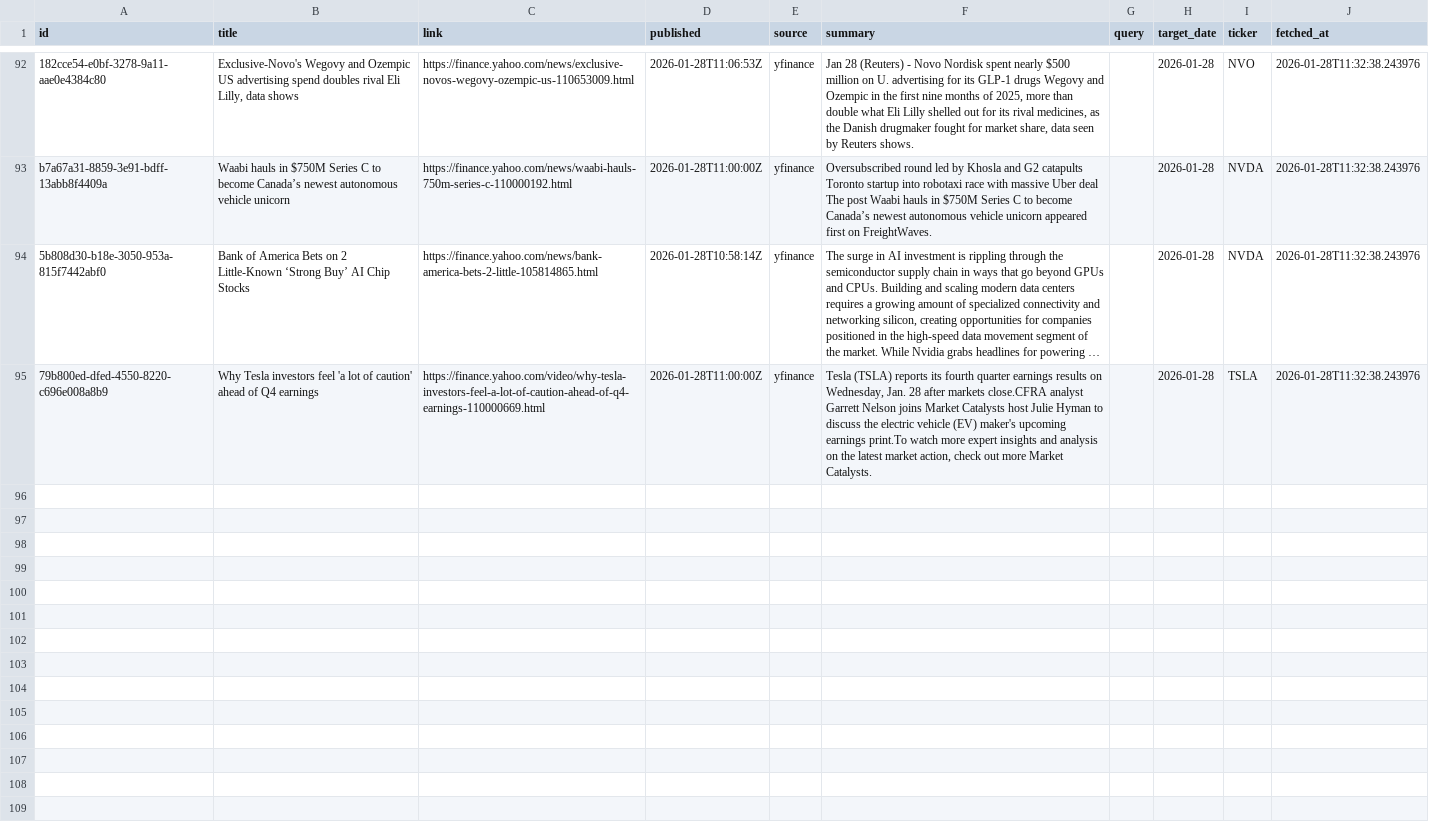
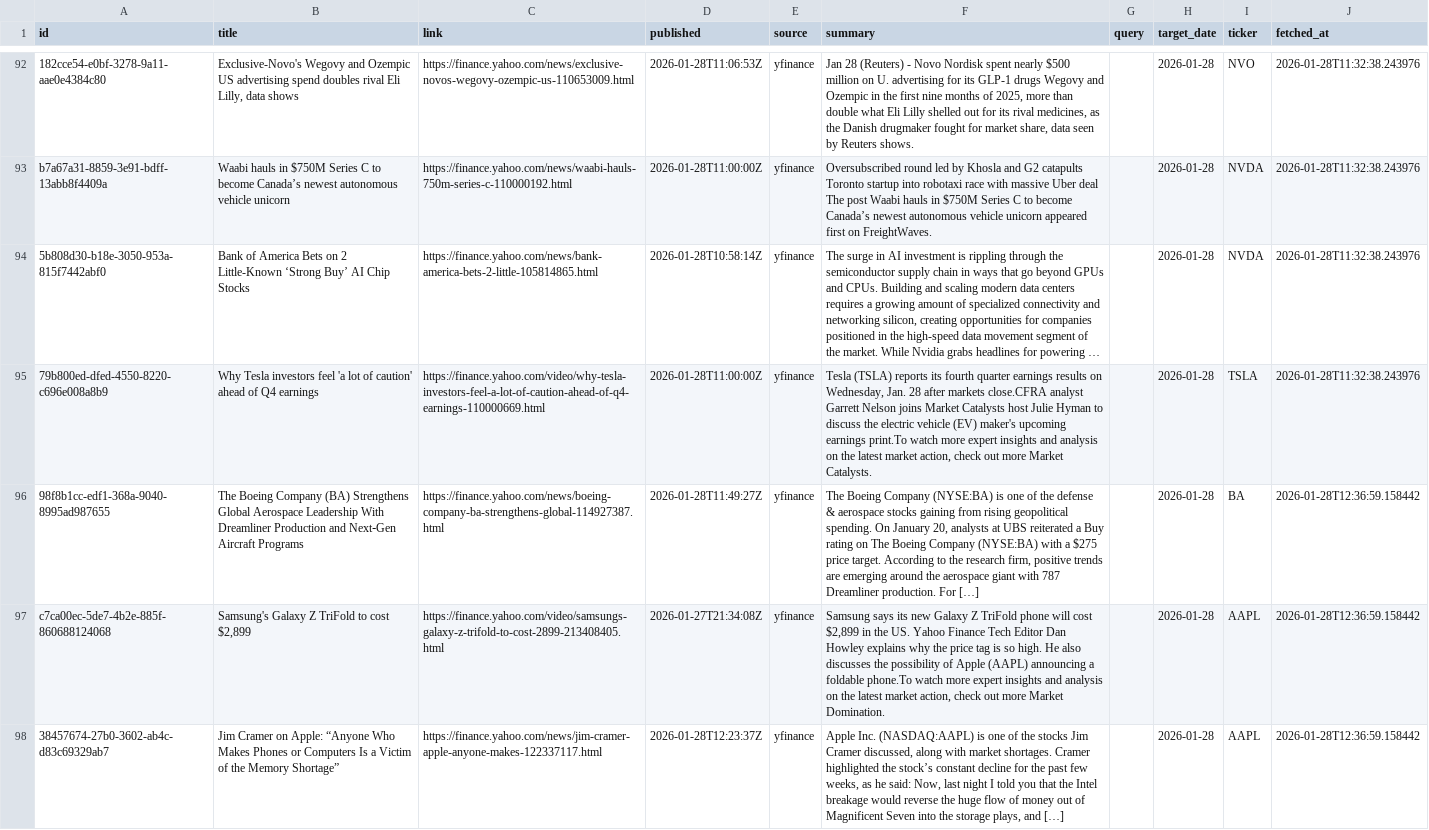
Before and after one commit to jahnavi-maddhuri/bny-ai-risk-management, a CSV file: data/2026-01-28/raw/yfinance.csv, drawn as a sheet; only a part is shown, gaps mark what is left out; long unchanged cells end in …; the diff covers the shown part only; the diff names each change by its address in the sheet, - before the commit and + after, or states it on an @@ line.

```diff
--- a/data/2026-01-28/raw/yfinance.csv
+++ b/data/2026-01-28/raw/yfinance.csv
+row 96: 98f8b1cc-edf1-368a-9040-8995ad987655 | The Boeing Company (BA) Strengthens Global Aerospace Leadership With Dreamliner Production and Next‑Gen Aircraft Programs | https://finance.yahoo.com/news/boeing-company-ba-strengthens-global-114927387.html | 2026-01-28T11:49:27Z | yfinance | The Boeing Company (NYSE:BA) is one of the defense & aerospace stocks gaining from rising geopolitical spending. On January 20, analysts at UBS reiterated a Buy rating on The Boeing Company (NYSE:BA) with a $275 price target. According to the research firm, positive trends are emerging around the aerospace giant with 787 Dreamliner production. For […] |  | 2026-01-28 | BA | 2026-01-28T12:36:59.158442
+row 97: c7ca00ec-5de7-4b2e-885f-860688124068 | Samsung's Galaxy Z TriFold to cost $2,899 | https://finance.yahoo.com/video/samsungs-galaxy-z-trifold-to-cost-2899-213408405.html | 2026-01-27T21:34:08Z | yfinance | Samsung says its new Galaxy Z TriFold phone will cost $2,899 in the US. Yahoo Finance Tech Editor Dan Howley explains why the price tag is so high. He also discusses the possibility of Apple (AAPL) announcing a foldable phone.To watch more expert insights and analysis on the latest market action, check out more Market Domination. |  | 2026-01-28 | AAPL | 2026-01-28T12:36:59.158442
+row 98: 38457674-27b0-3602-ab4c-d83c69329ab7 | Jim Cramer on Apple: “Anyone Who Makes Phones or Computers Is a Victim of the Memory Shortage” | https://finance.yahoo.com/news/jim-cramer-apple-anyone-makes-122337117.html | 2026-01-28T12:23:37Z | yfinance | Apple Inc. (NASDAQ:AAPL) is one of the stocks Jim Cramer discussed, along with market shortages. Cramer highlighted the stock’s constant decline for the past few weeks, as he said: Now, last night I told you that the Intel breakage would reverse the huge flow of money out of Magnificent Seven into the storage plays, and […] |  | 2026-01-28 | AAPL | 2026-01-28T12:36:59.158442
```
Also changed, not shown: 3 added rows elsewhere in this file.
